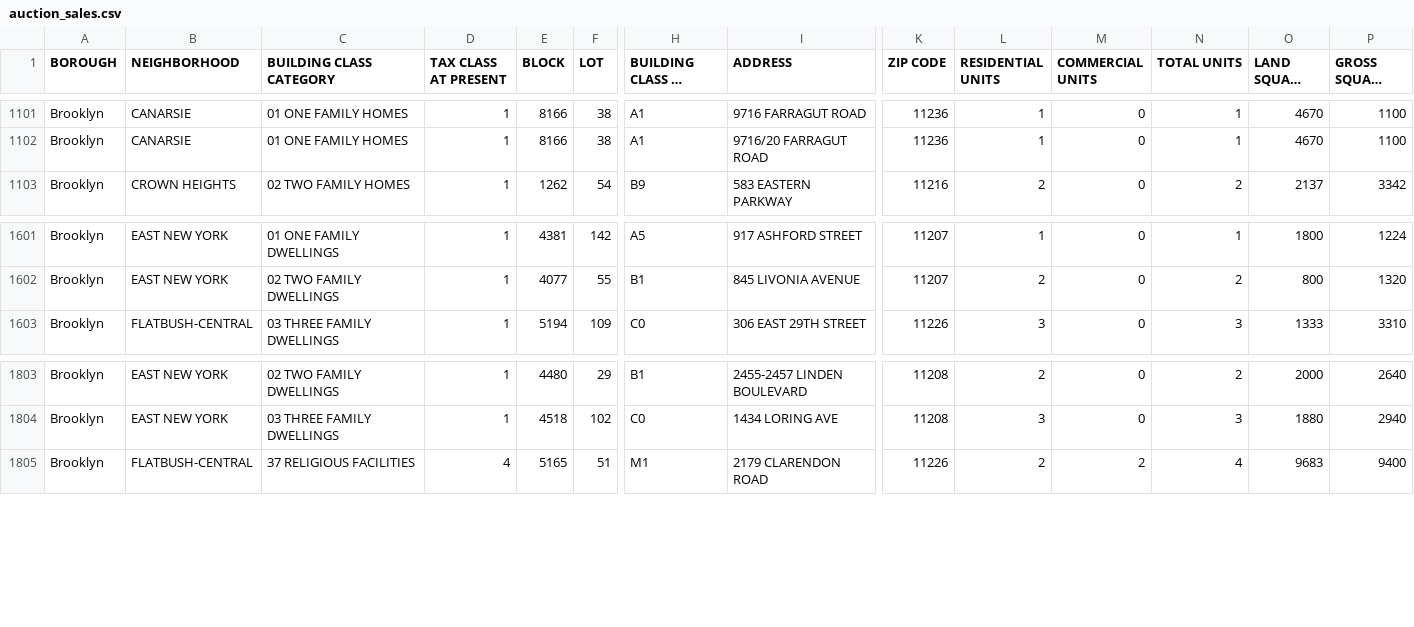
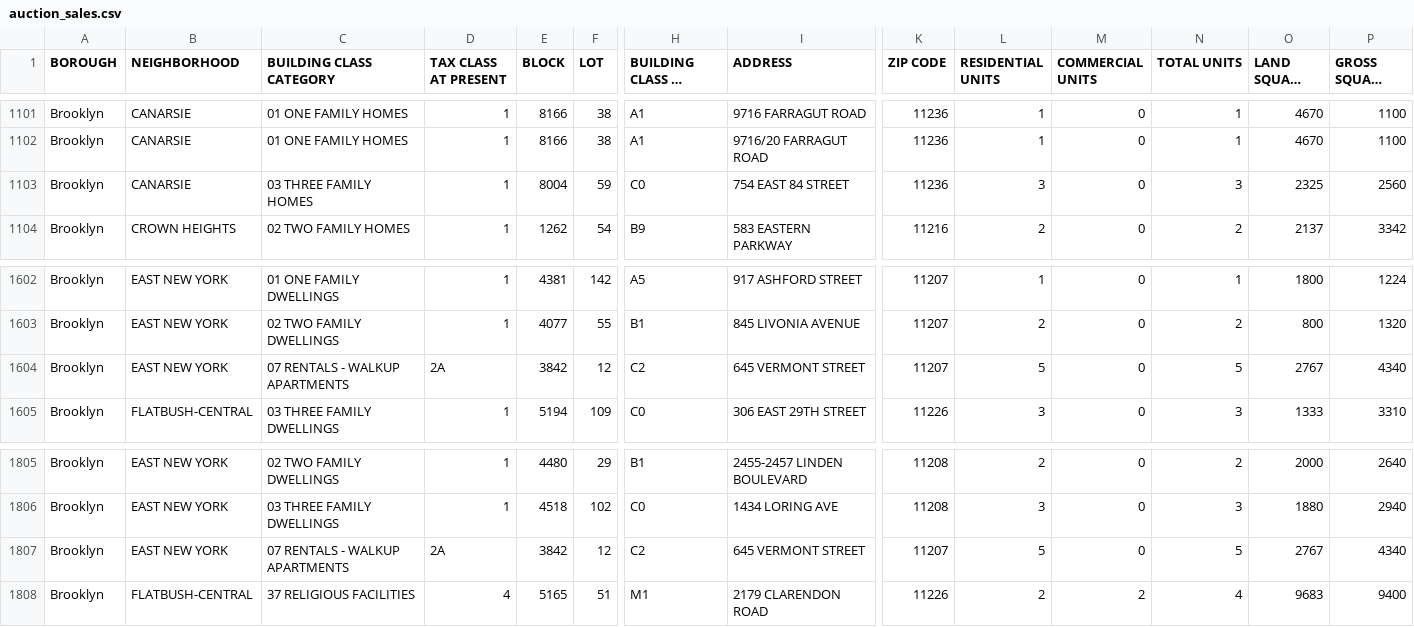
Before and after one commit to ivoytov/manhattan, a CSV file: foreclosures/auction_sales.csv, drawn as a sheet; only a part is shown, gaps mark what is left out; long unchanged cells end in …; rows hold the shown columns only; the diff names each change by its address in the sheet, - before the commit and + after, or states it on an @@ line.

```diff
--- a/foreclosures/auction_sales.csv
+++ b/foreclosures/auction_sales.csv
+row 1103: Brooklyn | CANARSIE | 03 THREE FAMILY HOMES | 1 | 8004 | 59 | C0 | 754 EAST 84 STREET | 11236 | 3 | 0 | 3 | 2325 | 2560
+row 1604: Brooklyn | EAST NEW YORK | 07 RENTALS - WALKUP APARTMENTS | 2A | 3842 | 12 | C2 | 645 VERMONT STREET | 11207 | 5 | 0 | 5 | 2767 | 4340
+row 1807: Brooklyn | EAST NEW YORK | 07 RENTALS - WALKUP APARTMENTS | 2A | 3842 | 12 | C2 | 645 VERMONT STREET | 11207 | 5 | 0 | 5 | 2767 | 4340
```
Also changed, not shown: foreclosures/bids.csv, foreclosures/lots.csv, 1 other file.
